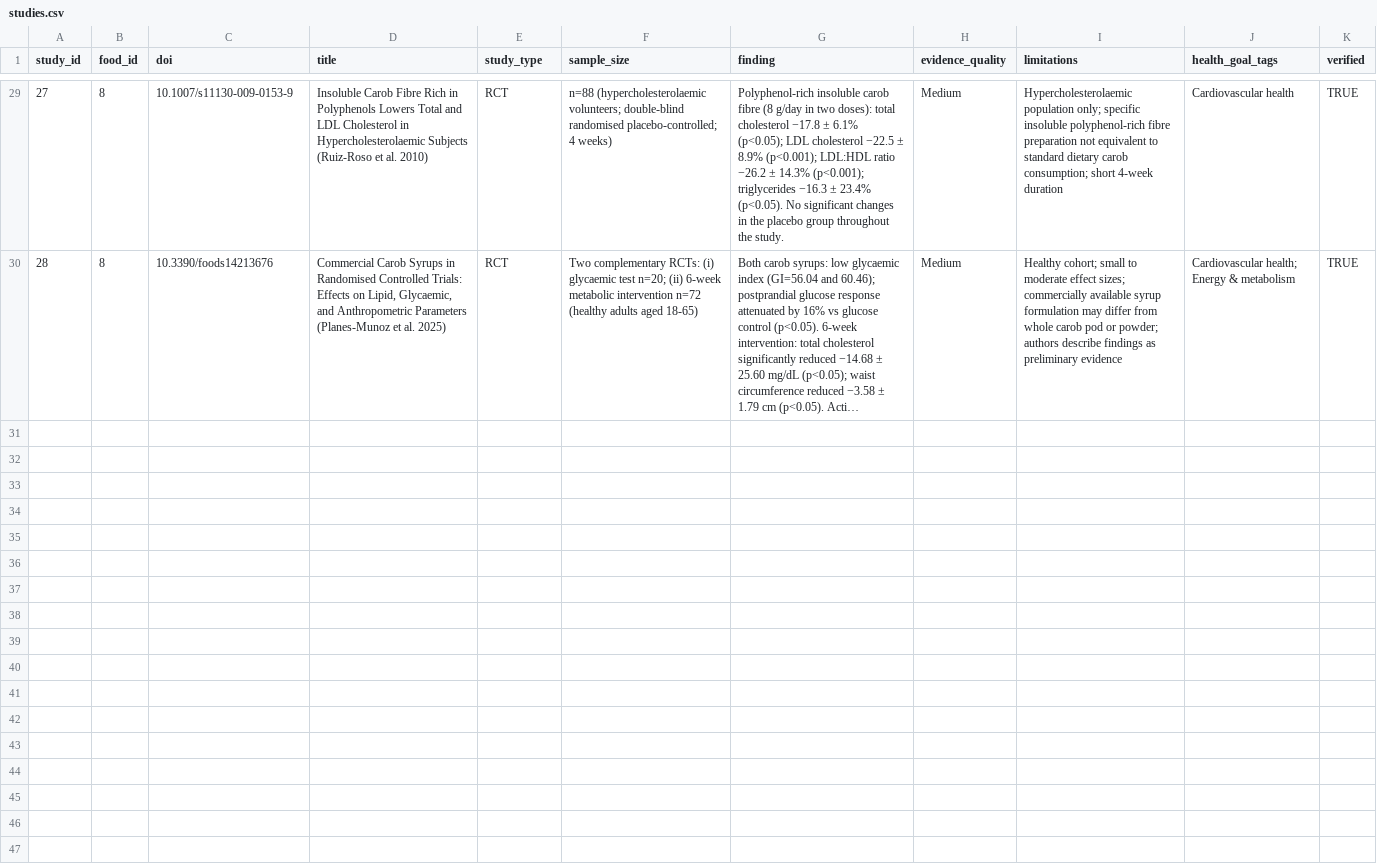
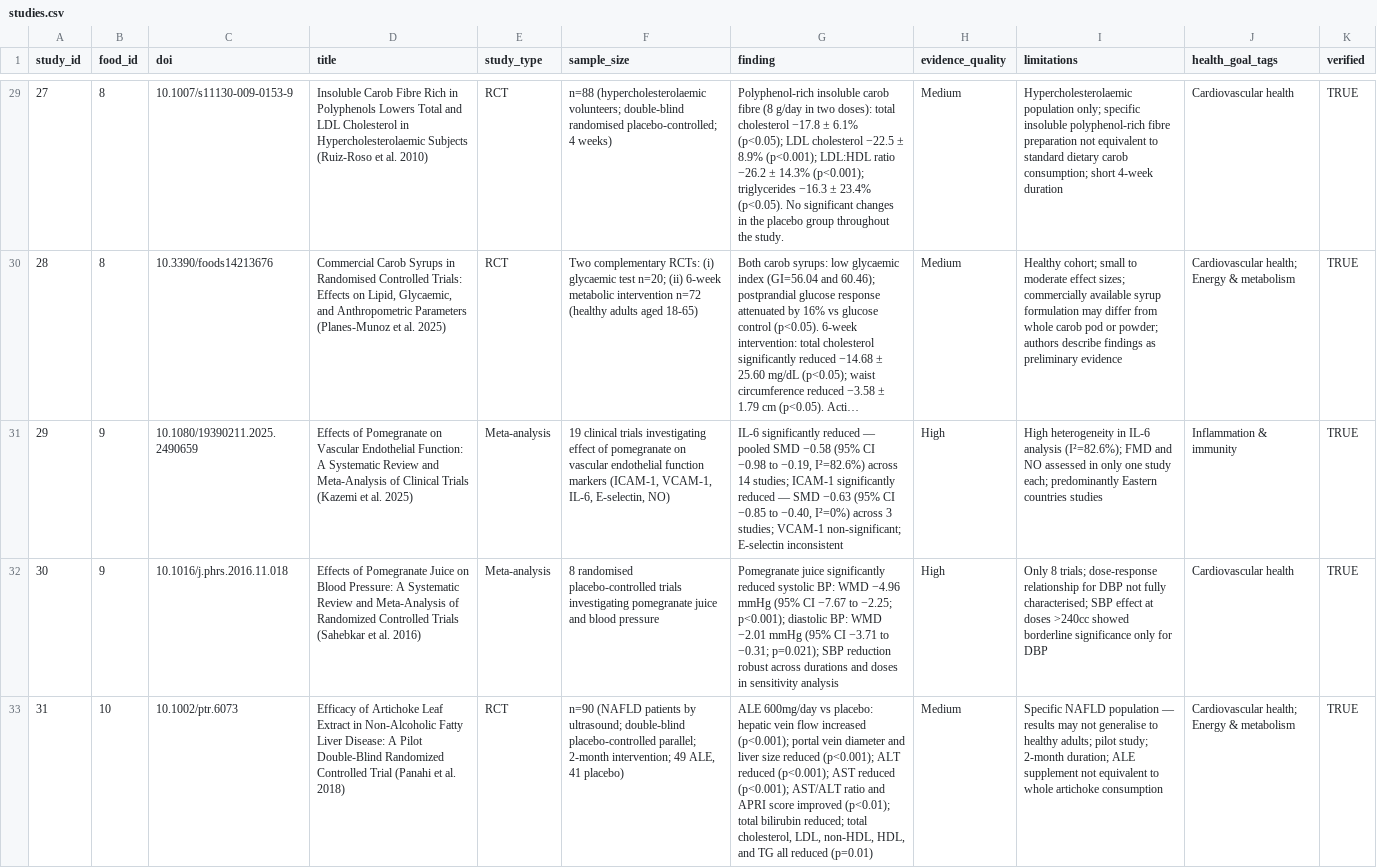
Before and after one commit to AmbroseJunior/Valsamaki, a CSV file: data/studies.csv, drawn as a sheet; only a part is shown, gaps mark what is left out; long unchanged cells end in …; the diff covers the shown part only; the diff names each change by its address in the sheet, - before the commit and + after, or states it on an @@ line.

```diff
--- a/data/studies.csv
+++ b/data/studies.csv
+row 31: 29 | 9 | 10.1080/19390211.2025.2490659 | Effects of Pomegranate on Vascular Endothelial Function: A Systematic Review and Meta-Analysis of Clinical Trials (Kazemi et al. 2025) | Meta-analysis | 19 clinical trials investigating effect of pomegranate on vascular endothelial function markers (ICAM-1, VCAM-1, IL-6, E-selectin, NO) | IL-6 significantly reduced — pooled SMD −0.58 (95% CI −0.98 to −0.19, I²=82.6%) across 14 studies; ICAM-1 significantly reduced — SMD −0.63 (95% CI −0.85 to −0.40, I²=0%) across 3 studies; VCAM-1 non-significant; E-selectin inconsistent | High | High heterogeneity in IL-6 analysis (I²=82.6%); FMD and NO assessed in only one study each; predominantly Eastern countries studies | Inflammation & immunity | TRUE
+row 32: 30 | 9 | 10.1016/j.phrs.2016.11.018 | Effects of Pomegranate Juice on Blood Pressure: A Systematic Review and Meta-Analysis of Randomized Controlled Trials (Sahebkar et al. 2016) | Meta-analysis | 8 randomised placebo-controlled trials investigating pomegranate juice and blood pressure | Pomegranate juice significantly reduced systolic BP: WMD −4.96 mmHg (95% CI −7.67 to −2.25; p<0.001); diastolic BP: WMD −2.01 mmHg (95% CI −3.71 to −0.31; p=0.021); SBP reduction robust across durations and doses in sensitivity analysis | High | Only 8 trials; dose-response relationship for DBP not fully characterised; SBP effect at doses >240cc showed borderline significance only for DBP | Cardiovascular health | TRUE
+row 33: 31 | 10 | 10.1002/ptr.6073 | Efficacy of Artichoke Leaf Extract in Non-Alcoholic Fatty Liver Disease: A Pilot Double-Blind Randomized Controlled Trial (Panahi et al. 2018) | RCT | n=90 (NAFLD patients by ultrasound; double-blind placebo-controlled parallel; 2-month intervention; 49 ALE, 41 placebo) | ALE 600mg/day vs placebo: hepatic vein flow increased (p<0.001); portal vein diameter and liver size reduced (p<0.001); ALT reduced (p<0.001); AST reduced (p<0.001); AST/ALT ratio and APRI score improved (p<0.01); total bilirubin reduced; total cholesterol, LDL, non-HDL, HDL, and TG all reduced (p=0.01) | Medium | Specific NAFLD population — results may not generalise to healthy adults; pilot study; 2-month duration; ALE supplement not equivalent to whole artichoke consumption | Cardiovascular health; Energy & metabolism | TRUE
```
Also changed, not shown: 3 added rows elsewhere in this file, data/compounds.csv, data/food_health_goals.csv, 3 other files.
